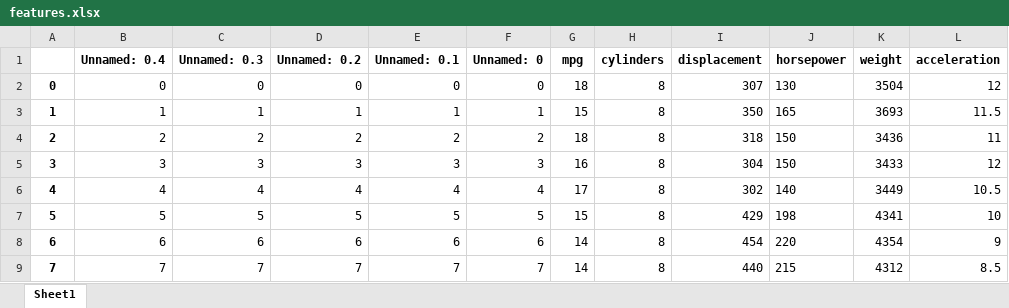
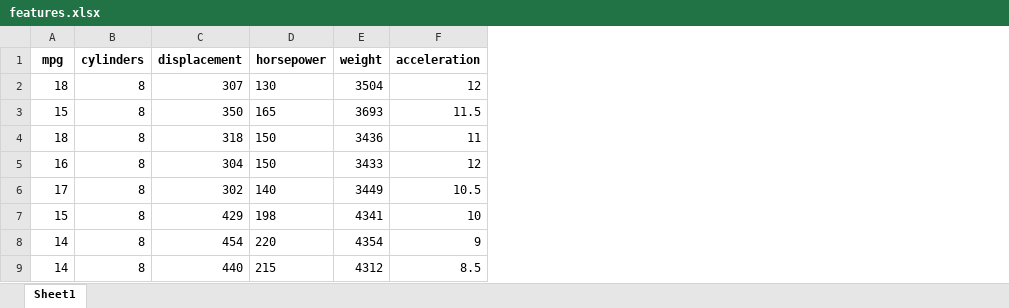
Before and after one commit to eyang0219/qtm151spring2023, an Excel workbook: Lecture 07/data/features.xlsx, sheet Sheet1, drawn as a sheet; only a part is shown; values as stored, in another font and other column widths than the file's, no borders; the diff names each change by its address in the sheet, - before the commit and + after, or states it on an @@ line.

Commit message:
Update features.xlsx

```diff
--- a/Lecture 07/data/features.xlsx (sheet Sheet1)
+++ b/Lecture 07/data/features.xlsx (sheet Sheet1)
-column A, rows 2-9: 0 | 1 | 2 | 3 | 4 | 5 | 6 | 7
-column B (Unnamed: 0.4), rows 2-9: 0 | 1 | 2 | 3 | 4 | 5 | 6 | 7
-column C (Unnamed: 0.3), rows 2-9: 0 | 1 | 2 | 3 | 4 | 5 | 6 | 7
-column D (Unnamed: 0.2), rows 2-9: 0 | 1 | 2 | 3 | 4 | 5 | 6 | 7
-column E (Unnamed: 0.1), rows 2-9: 0 | 1 | 2 | 3 | 4 | 5 | 6 | 7
-column F (Unnamed: 0), rows 2-9: 0 | 1 | 2 | 3 | 4 | 5 | 6 | 7
```
